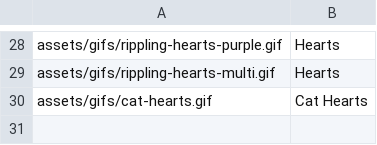
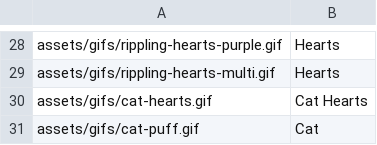
Before and after one commit to Motivesoft/condaluna, a CSV file: assets/scripts/gifs-list.csv, drawn as a sheet; only a part is shown, gaps mark what is left out; the diff names each change by its address in the sheet, - before the commit and + after, or states it on an @@ line.

```diff
--- a/assets/scripts/gifs-list.csv
+++ b/assets/scripts/gifs-list.csv
+row 31: assets/gifs/cat-puff.gif | Cat
```
Also changed, not shown: assets/scripts/sticker-list.csv, 6 other files.
